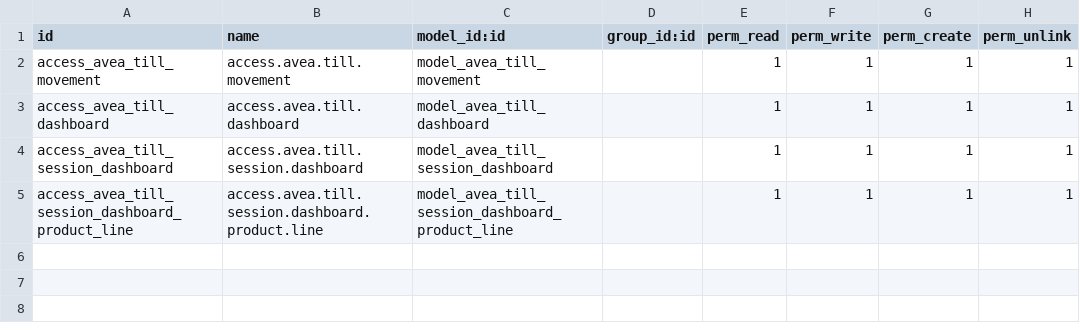
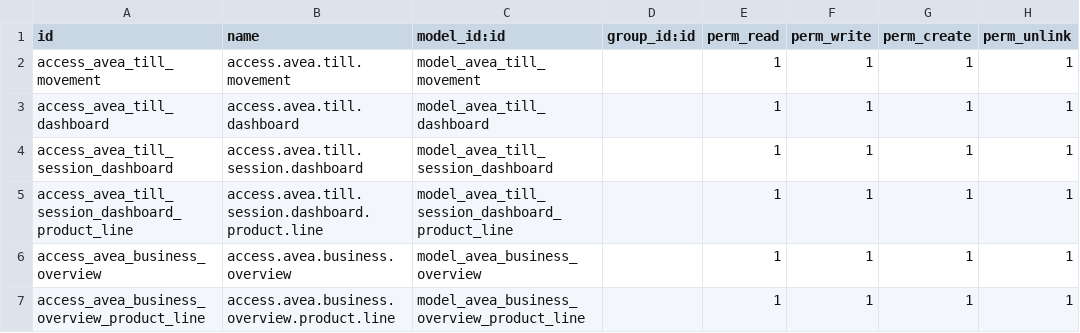
Before and after one commit to diedirk8/avea_till, a CSV file: avea_dashboard/security/till/ir.model.access.csv, drawn as a sheet.

```diff
--- a/avea_dashboard/security/till/ir.model.access.csv
+++ b/avea_dashboard/security/till/ir.model.access.csv
@@ -5 +5,3 @@ access_avea_till_session_dashboard,access.avea.till.session.dashboard,model_avea
 access_avea_till_session_dashboard_product_line,access.avea.till.session.dashboard.product.line,model_avea_till_session_dashboard_product_line,,1,1,1,1
+access_avea_business_overview,access.avea.business.overview,model_avea_business_overview,,1,1,1,1
+access_avea_business_overview_product_line,access.avea.business.overview.product.line,model_avea_business_overview_product_line,,1,1,1,1
```
Also changed, not shown: 14 other files.
